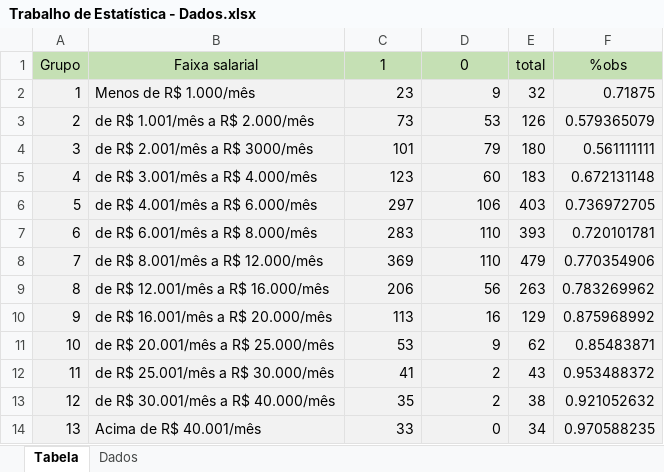
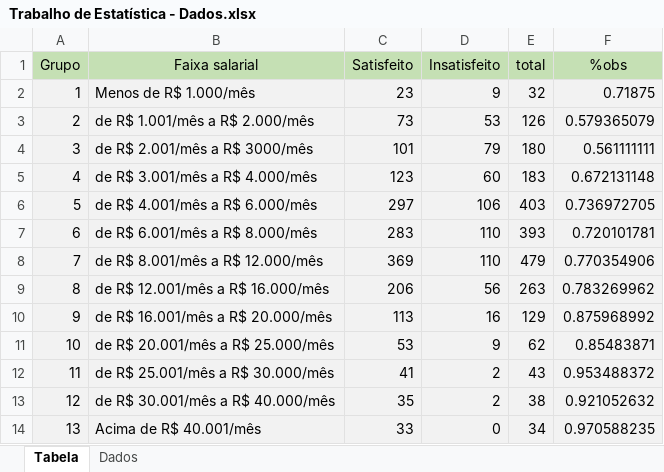
Before and after one commit to BarbaraMuniz/Barbara, an Excel workbook: Trabalho de Estatística - Dados.xlsx, sheet Tabela, drawn as a sheet; values as stored, in another font and other column widths than the file's, no borders; the diff names each change by its address in the sheet, - before the commit and + after, or states it on an @@ line.

Commit message:
Add files via upload

```diff
--- a/Trabalho de Estatística - Dados.xlsx (sheet Tabela)
+++ b/Trabalho de Estatística - Dados.xlsx (sheet Tabela)
-C1: 1
+C1: Satisfeito
-D1: 0
+D1: Insatisfeito
```
